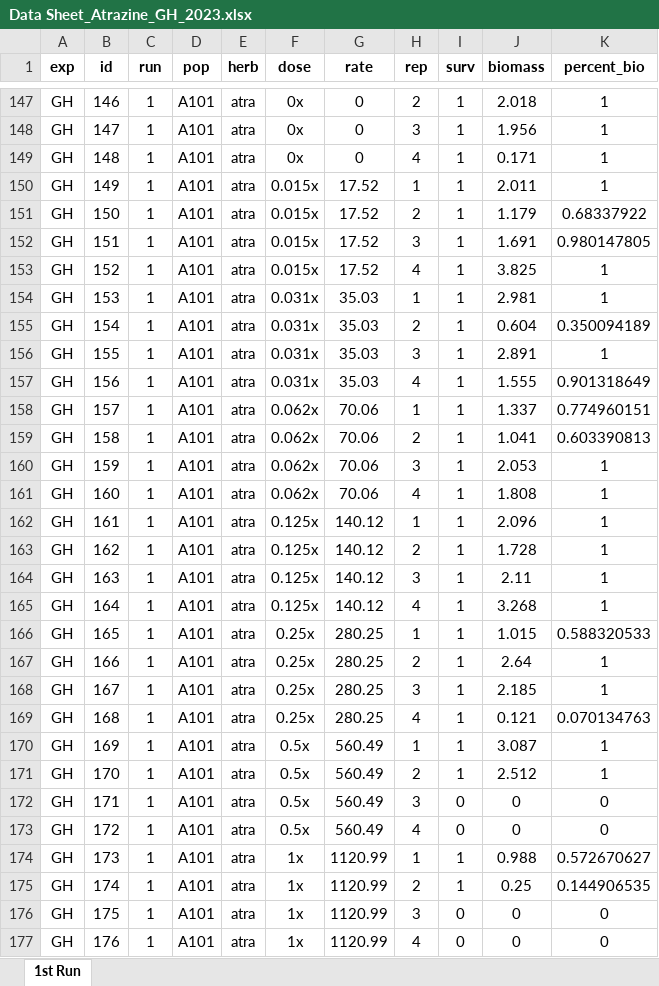
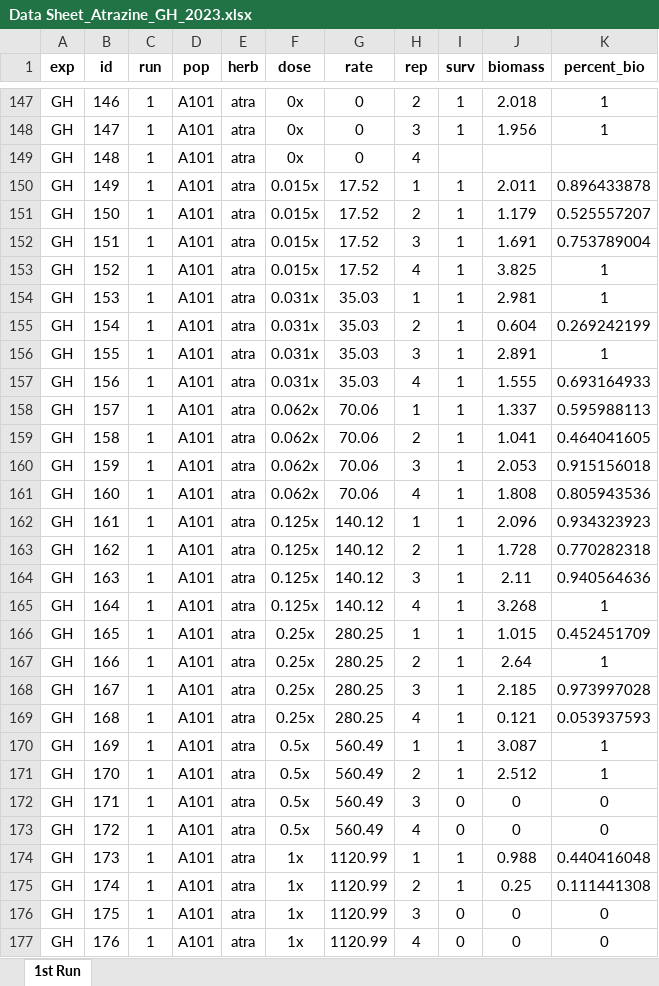
Before and after one commit to Wisc-Weeds/FFaleco, an Excel workbook: PhD/PhD Projects/Waterhemp/Metabolism Inhibitors/GH/Atrazine/2023/Atrazine_Absolute ED/Data Sheet_Atrazine_GH_2023.xlsx, sheet 1st Run, drawn as a sheet; only a part is shown, gaps mark what is left out; values as stored, in another font and other column widths than the file's, no borders; the diff covers the shown part only; the diff names each change by its address in the sheet, - before the commit and + after, or states it on an @@ line.

```diff
--- a/PhD/PhD Projects/Waterhemp/Metabolism Inhibitors/GH/Atrazine/2023/Atrazine_Absolute ED/Data Sheet_Atrazine_GH_2023.xlsx (sheet 1st Run)
+++ b/PhD/PhD Projects/Waterhemp/Metabolism Inhibitors/GH/Atrazine/2023/Atrazine_Absolute ED/Data Sheet_Atrazine_GH_2023.xlsx (sheet 1st Run)
-I149 (surv): 1
+I149 (surv): (empty)
-J149 (biomass): 0.171
+J149 (biomass): (empty)
-K149 (percent_bio): 1
+K149 (percent_bio): (empty)
-K150 (percent_bio): 1
+K150 (percent_bio): 0.896433878
-K151 (percent_bio): 0.68337922
+K151 (percent_bio): 0.525557207
-K152 (percent_bio): 0.980147805
+K152 (percent_bio): 0.753789004
-K155 (percent_bio): 0.350094189
+K155 (percent_bio): 0.269242199
-K157 (percent_bio): 0.901318649
+K157 (percent_bio): 0.693164933
-K158 (percent_bio): 0.774960151
+K158 (percent_bio): 0.595988113
-K159 (percent_bio): 0.603390813
+K159 (percent_bio): 0.464041605
-K160 (percent_bio): 1
+K160 (percent_bio): 0.915156018
-K161 (percent_bio): 1
+K161 (percent_bio): 0.805943536
-K162 (percent_bio): 1
+K162 (percent_bio): 0.934323923
-K163 (percent_bio): 1
+K163 (percent_bio): 0.770282318
-K164 (percent_bio): 1
+K164 (percent_bio): 0.940564636
-K166 (percent_bio): 0.588320533
+K166 (percent_bio): 0.452451709
-K168 (percent_bio): 1
+K168 (percent_bio): 0.973997028
-K169 (percent_bio): 0.070134763
+K169 (percent_bio): 0.053937593
-K174 (percent_bio): 0.572670627
+K174 (percent_bio): 0.440416048
-K175 (percent_bio): 0.144906535
+K175 (percent_bio): 0.111441308
```
Also changed, not shown: 24 edited cells elsewhere in this sheet, formulas that keep their value, 11 other files.
